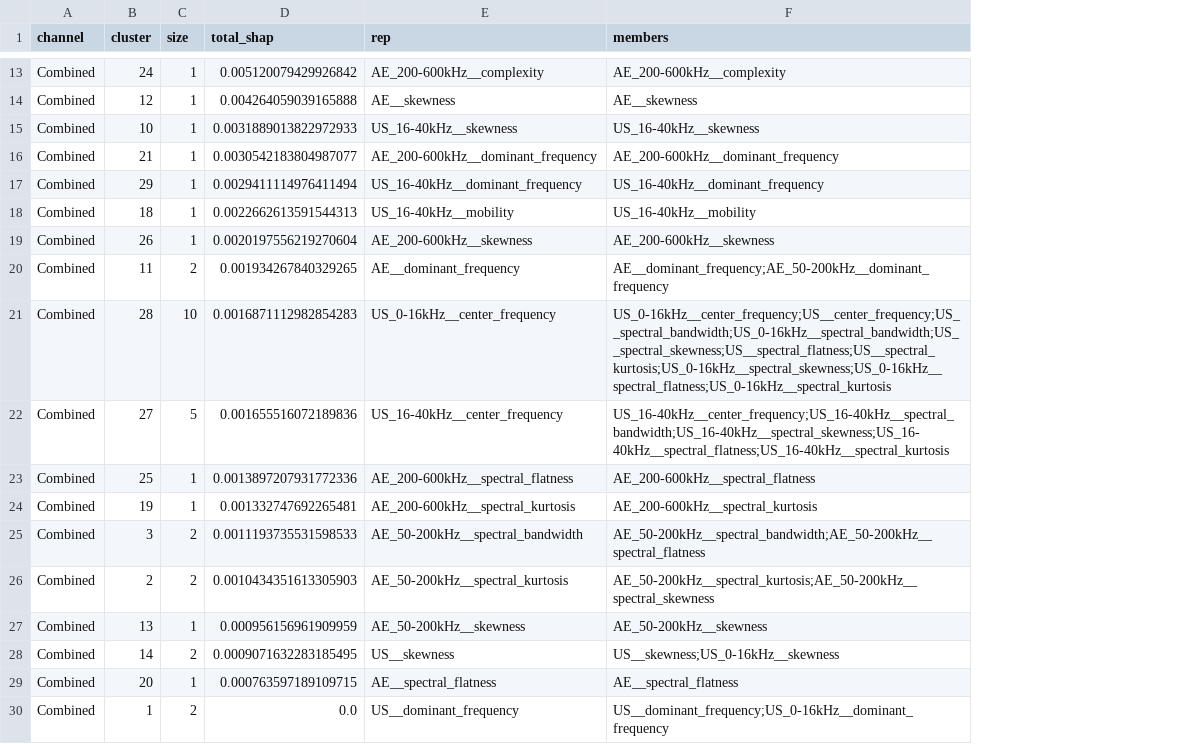
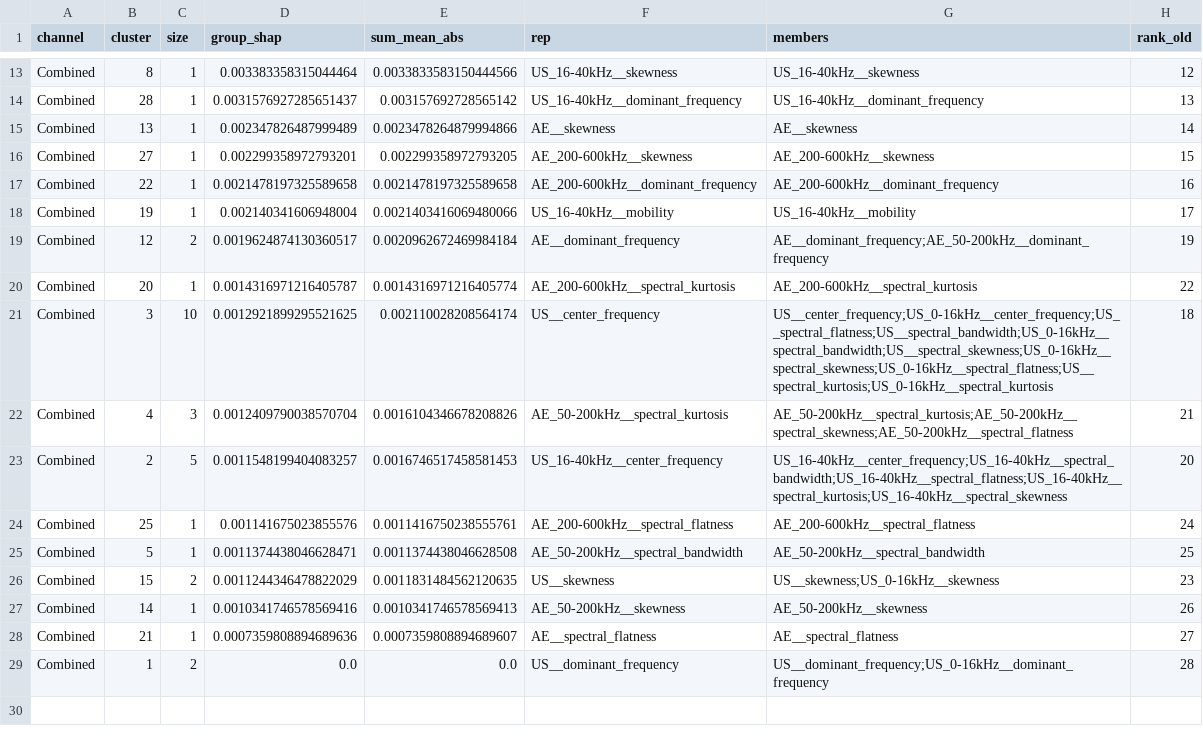
Before and after one commit to FVardi/publication-ceramicspeed-dataset, a CSV file: outputs/new/clustered_shap/clustered_shap_combined.csv, drawn as a sheet; only a part is shown, gaps mark what is left out; removed rows and columns are numbered as before the commit, all else as after; the diff covers the shown part only; the diff names each change by its address in the sheet, - before the commit and + after, or states it on an @@ line.

```diff
--- a/outputs/new/clustered_shap/clustered_shap_combined.csv
+++ b/outputs/new/clustered_shap/clustered_shap_combined.csv
-column D (total_shap), rows 14-16: 0.004264059039165888 | 0.0031889013822972933 | 0.0030542183804987077; row 18: 0.0022662613591544313; rows 20-24: 0.001934267840329265 | 0.0016871112982854283 | 0.001655516072189836 | 0.0013897207931772336 | 0.001332747692265481; rows 28-30: 0.0009071632283185495 | 0.000763597189109715 | 0.0
+column D (group_shap), rows 15-19: 0.002347826487999489 | 0.002299358972793201 | 0.0021478197325589658 | 0.002140341606948004 | 0.0019624874130360517; row 21: 0.0012921899295521625; rows 23-25: 0.0011548199404083257 | 0.001141675023855576 | 0.0011374438046628471; rows 27-29: 0.0010341746578569416 | 0.0007359808894689636 | 0.0
+column E (sum_mean_abs), rows 15-19: 0.0023478264879994866 | 0.002299358972793205 | 0.0021478197325589658 | 0.0021403416069480066 | 0.0020962672469984184; row 21: 0.002110028208564174; rows 23-25: 0.0016746517458581453 | 0.0011416750238555761 | 0.0011374438046628508; rows 27-29: 0.0010341746578569413 | 0.0007359808894689607 | 0.0
+column H (rank_old), rows 15-19: 14 | 15 | 16 | 17 | 19; row 21: 18; rows 23-25: 20 | 24 | 25; rows 27-29: 26 | 27 | 28
-row 13: Combined | 24 | 1 | 0.005120079429926842 | AE_200-600kHz__complexity | AE_200-600kHz__complexity
+row 13: Combined | 8 | 1 | 0.003383358315044464 | 0.0033833583150444566 | US_16-40kHz__skewness | US_16-40kHz__skewness | 12
+row 14: Combined | 28 | 1 | 0.0031576927285651437 | 0.003157692728565142 | US_16-40kHz__dominant_frequency | US_16-40kHz__dominant_frequency | 13
-B15 (cluster): 12
+B15 (cluster): 13
-B16 (cluster): 10
+B16 (cluster): 27
-F16 (rep): US_16-40kHz__skewness
+F16 (rep): AE_200-600kHz__skewness
-G16 (members): US_16-40kHz__skewness
+G16 (members): AE_200-600kHz__skewness
-B17 (cluster): 21
+B17 (cluster): 22
-row 17: Combined | 29 | 1 | 0.0029411114976411494 | US_16-40kHz__dominant_frequency | US_16-40kHz__dominant_frequency
-B18 (cluster): 18
+B18 (cluster): 19
-row 19: Combined | 26 | 1 | 0.0020197556219270604 | AE_200-600kHz__skewness | AE_200-600kHz__skewness
-B19 (cluster): 11
+B19 (cluster): 12
+row 20: Combined | 20 | 1 | 0.0014316971216405787 | 0.0014316971216405774 | AE_200-600kHz__spectral_kurtosis | AE_200-600kHz__spectral_kurtosis | 22
-B21 (cluster): 28
+B21 (cluster): 3
-F21 (rep): US_0-16kHz__center_frequency
+F21 (rep): US__center_frequency
-G21 (members): US_0-16kHz__center_frequency;US__center_frequency;US__spectral_bandwidth;US_0-16kHz__spectral_bandwidth;US__spectral_skewness;US__spectral_flatness;US__spectral_kurtosis;US_0-16kHz__spectral_skewness;US_0-16kHz__spectral_flatness;US_0-16kHz__spectral_kurtosis
+G21 (members): US__center_frequency;US_0-16kHz__center_frequency;US__spectral_flatness;US__spectral_bandwidth;US_0-16kHz__spectral_bandwidth;US__spectral_skewness;US_0-16kHz__spectral_skewness;US_0-16kHz__spectral_flatness;US__spectral_kurtosis;US_0-16kHz__spectral_kurtosis
+row 22: Combined | 4 | 3 | 0.0012409790038570704 | 0.0016104346678208826 | AE_50-200kHz__spectral_kurtosis | AE_50-200kHz__spectral_kurtosis;AE_50-200kHz__spectral_skewness;AE_50-200kHz__spectral_flatness | 21
-B23 (cluster): 27
+B23 (cluster): 2
-G23 (members): US_16-40kHz__center_frequency;US_16-40kHz__spectral_bandwidth;US_16-40kHz__spectral_skewness;US_16-40kHz__spectral_flatness;US_16-40kHz__spectral_kurtosis
+G23 (members): US_16-40kHz__center_frequency;US_16-40kHz__spectral_bandwidth;US_16-40kHz__spectral_flatness;US_16-40kHz__spectral_kurtosis;US_16-40kHz__spectral_skewness
-B25 (cluster): 19
+B25 (cluster): 5
-F25 (rep): AE_200-600kHz__spectral_kurtosis
+F25 (rep): AE_50-200kHz__spectral_bandwidth
-G25 (members): AE_200-600kHz__spectral_kurtosis
+G25 (members): AE_50-200kHz__spectral_bandwidth
-row 25: Combined | 3 | 2 | 0.0011193735531598533 | AE_50-200kHz__spectral_bandwidth | AE_50-200kHz__spectral_bandwidth;AE_50-200kHz__spectral_flatness
-row 26: Combined | 2 | 2 | 0.0010434351613305903 | AE_50-200kHz__spectral_kurtosis | AE_50-200kHz__spectral_kurtosis;AE_50-200kHz__spectral_skewness
-row 27: Combined | 13 | 1 | 0.000956156961909959 | AE_50-200kHz__skewness | AE_50-200kHz__skewness
+row 26: Combined | 15 | 2 | 0.0011244346478822029 | 0.0011831484562120635 | US__skewness | US__skewness;US_0-16kHz__skewness | 23
-C27 (size): 2
+C27 (size): 1
-F27 (rep): US__skewness
+F27 (rep): AE_50-200kHz__skewness
-G27 (members): US__skewness;US_0-16kHz__skewness
+G27 (members): AE_50-200kHz__skewness
-B28 (cluster): 20
+B28 (cluster): 21
```
Also changed, not shown: 4 added rows, 4 removed rows and 16 edited cells elsewhere in this file, outputs/new/clustered_shap/clustered_shap_ae.csv, outputs/new/clustered_shap/clustered_shap_us.csv, 29 other files.
